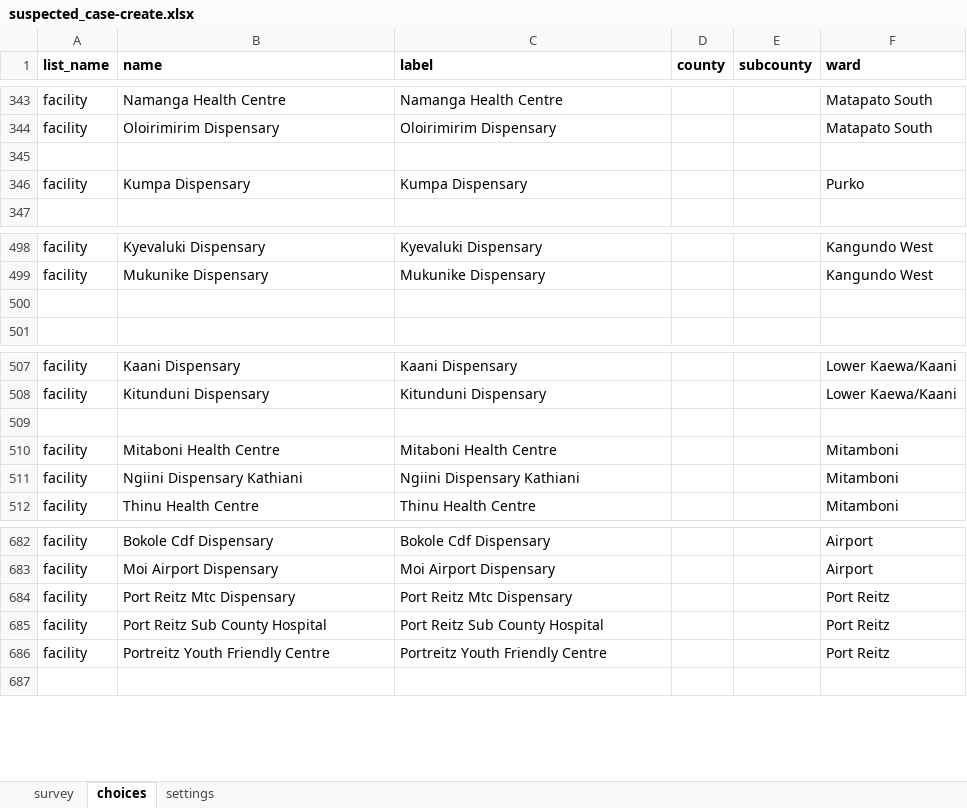
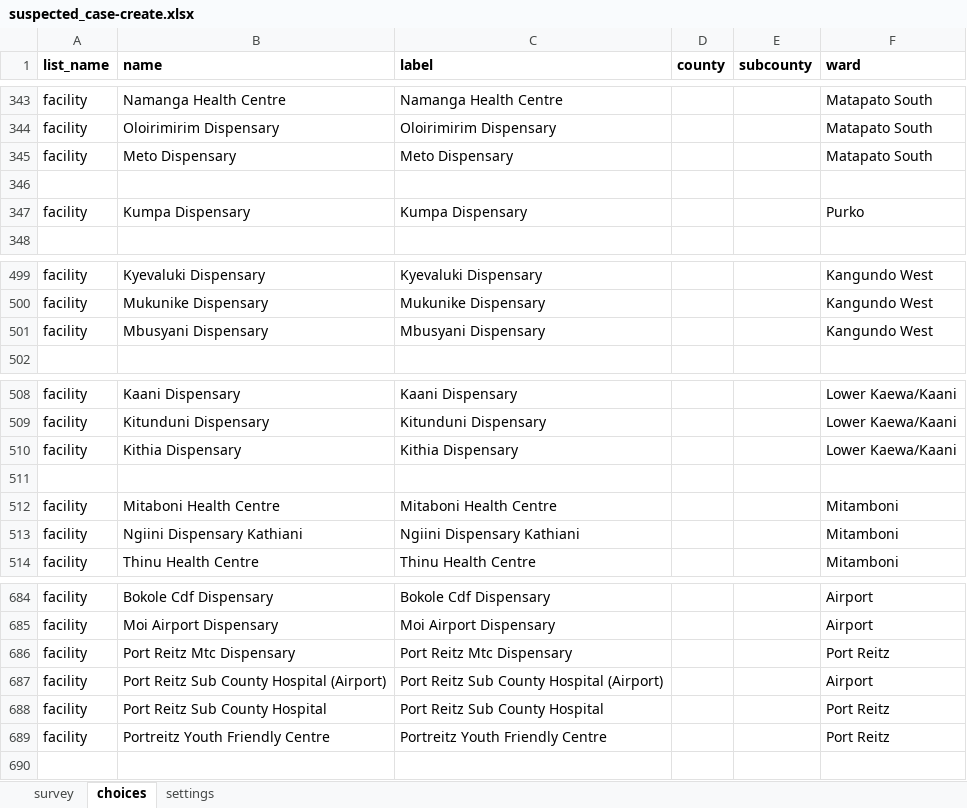
Before and after one commit to oyierp/community-testing-config-test, an Excel workbook: forms/contact/suspected_case-create.xlsx, sheet choices, drawn as a sheet; only a part is shown, gaps mark what is left out; values as stored, in another font and other column widths than the file's, no borders; conditional formats not drawn; addresses are those after the commit; the diff names each change by its address in the sheet, - before the commit and + after, or states it on an @@ line.

```diff
--- a/forms/contact/suspected_case-create.xlsx (sheet choices)
+++ b/forms/contact/suspected_case-create.xlsx (sheet choices)
+row 345: facility | Meto Dispensary | Meto Dispensary |  |  | Matapato South
-row 501: (empty)
+row 501: facility | Mbusyani Dispensary | Mbusyani Dispensary |  |  | Kangundo West
+row 510: facility | Kithia Dispensary | Kithia Dispensary |  |  | Lower Kaewa/Kaani
+row 687: facility | Port Reitz Sub County Hospital (Airport) | Port Reitz Sub County Hospital (Airport) |  |  | Airport
```
Also changed, not shown: sheet settings, forms/contact/suspected_case-edit.xlsx.
